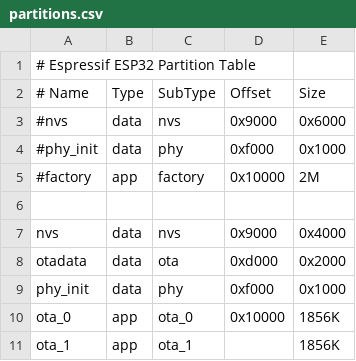
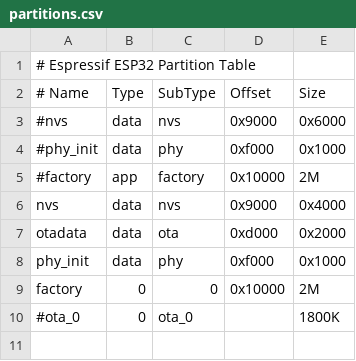
Before and after one commit to rcaelers/esp32-beacon-scanner, a CSV file: partitions.csv, drawn as a sheet.

Commit message:
Fix firmware upload
Signed-off-by: Rob Caelers <rob.caelers@gmail.com>

```diff
--- a/partitions.csv
+++ b/partitions.csv
@@ -5,3 +5,2 @@
 #factory,  app,  factory, 0x10000, 2M
-
 nvs,      data, nvs,     0x9000,  0x4000
@@ -9,3 +8,3 @@ otadata,  data, ota,     0xd000,  0x2000
 phy_init, data, phy,     0xf000,  0x1000
-ota_0,    app,  ota_0,   0x10000,  1856K
-ota_1,    app,  ota_1,   ,         1856K
+factory,  0,    0,       0x10000,  2M
+#ota_0,    0,    ota_0,   ,         1800K
```
